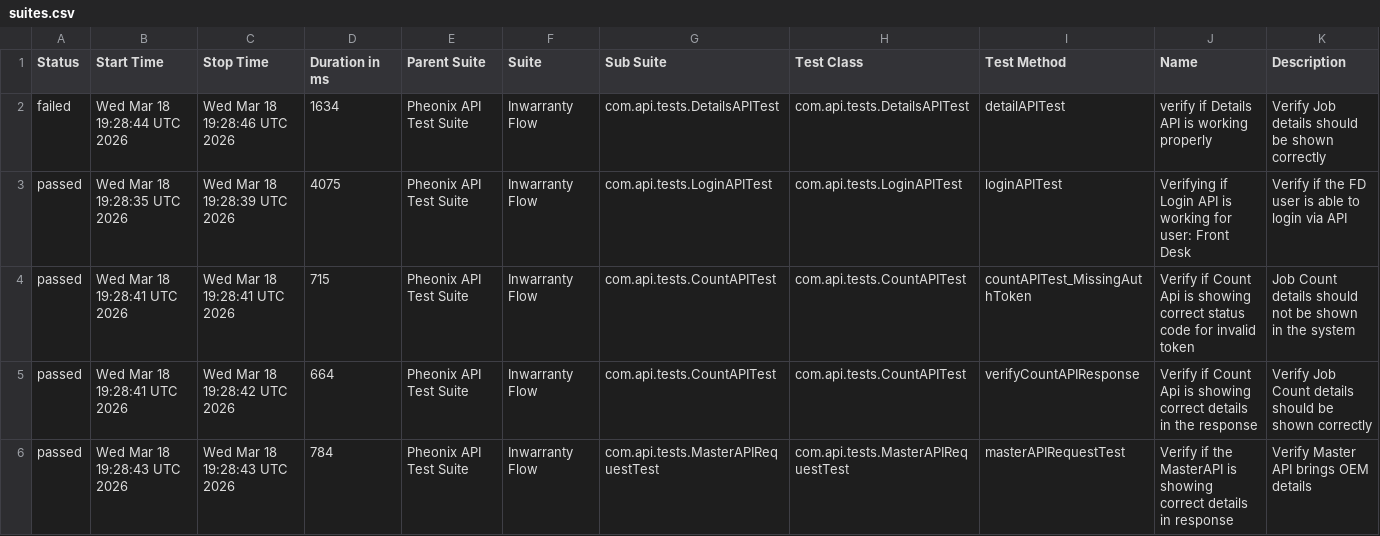
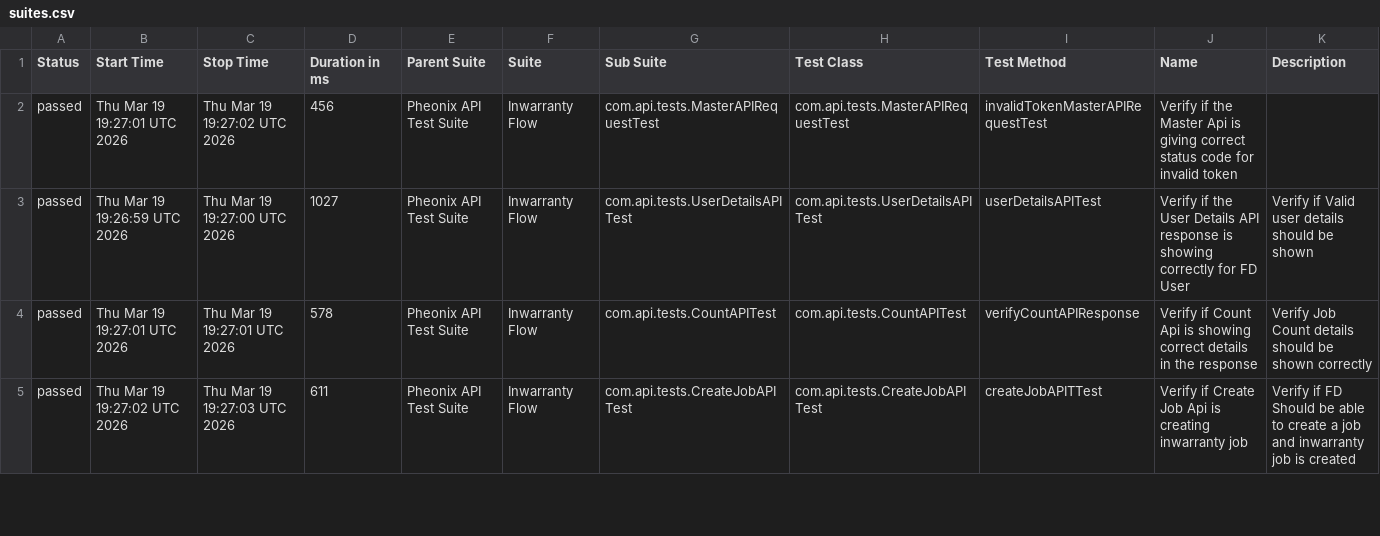
Before and after one commit to AnantKinlekar/PheonixTestAutomationFramework, a CSV file: data/suites.csv, drawn as a sheet; only a part is shown; the diff covers the shown part only.

```diff
--- a/data/suites.csv
+++ b/data/suites.csv
@@ -1,6 +1,5 @@
 "Status","Start Time","Stop Time","Duration in ms","Parent Suite","Suite","Sub Suite","Test Class","Test Method","Name","Description"
-"failed","Wed Mar 18 19:28:44 UTC 2026","Wed Mar 18 19:28:46 UTC 2026","1634","Pheonix API Test Suite","Inwarranty Flow","com.api.tests.DetailsAPITest","com.api.tests.DetailsAPITest","detailAPITest","verify if Details API is working properly","Verify Job details should be shown correctly"
-"passed","Wed Mar 18 19:28:35 UTC 2026","Wed Mar 18 19:28:39 UTC 2026","4075","Pheonix API Test Suite","Inwarranty Flow","com.api.tests.LoginAPITest","com.api.tests.LoginAPITest","loginAPITest","Verifying if Login API is working for user: Front Desk","Verify if the FD user is able to login via API"
-"passed","Wed Mar 18 19:28:41 UTC 2026","Wed Mar 18 19:28:41 UTC 2026","715","Pheonix API Test Suite","Inwarranty Flow","com.api.tests.CountAPITest","com.api.tests.CountAPITest","countAPITest_MissingAuthToken","Verify if Count Api is showing correct status code for invalid token","Job Count details should not be shown in the system"
-"passed","Wed Mar 18 19:28:41 UTC 2026","Wed Mar 18 19:28:42 UTC 2026","664","Pheonix API Test Suite","Inwarranty Flow","com.api.tests.CountAPITest","com.api.tests.CountAPITest","verifyCountAPIResponse","Verify if Count Api is showing correct details in the response","Verify Job Count details should be shown correctly"
-"passed","Wed Mar 18 19:28:43 UTC 2026","Wed Mar 18 19:28:43 UTC 2026","784","Pheonix API Test Suite","Inwarranty Flow","com.api.tests.MasterAPIRequestTest","com.api.tests.MasterAPIRequestTest","masterAPIRequestTest","Verify if the MasterAPI is showing correct details in response","Verify Master API brings OEM details"
+"passed","Thu Mar 19 19:27:01 UTC 2026","Thu Mar 19 19:27:02 UTC 2026","456","Pheonix API Test Suite","Inwarranty Flow","com.api.tests.MasterAPIRequestTest","com.api.tests.MasterAPIRequestTest","invalidTokenMasterAPIRequestTest","Verify if the Master Api is giving correct status code for invalid token",""
+"passed","Thu Mar 19 19:26:59 UTC 2026","Thu Mar 19 19:27:00 UTC 2026","1027","Pheonix API Test Suite","Inwarranty Flow","com.api.tests.UserDetailsAPITest","com.api.tests.UserDetailsAPITest","userDetailsAPITest","Verify if the User Details API response is showing correctly for FD User","Verify if Valid user details should be shown"
+"passed","Thu Mar 19 19:27:01 UTC 2026","Thu Mar 19 19:27:01 UTC 2026","578","Pheonix API Test Suite","Inwarranty Flow","com.api.tests.CountAPITest","com.api.tests.CountAPITest","verifyCountAPIResponse","Verify if Count Api is showing correct details in the response","Verify Job Count details should be shown correctly"
+"passed","Thu Mar 19 19:27:02 UTC 2026","Thu Mar 19 19:27:03 UTC 2026","611","Pheonix API Test Suite","Inwarranty Flow","com.api.tests.CreateJobAPITest","com.api.tests.CreateJobAPITest","createJobAPITTest","Verify if Create Job Api is creating inwarranty job","Verify if FD Should be able to create a job and inwarranty job is created"
```
Also changed, not shown: 1 added row and 24 edited cells elsewhere in this file, data/behaviors.csv, 52 other files.
